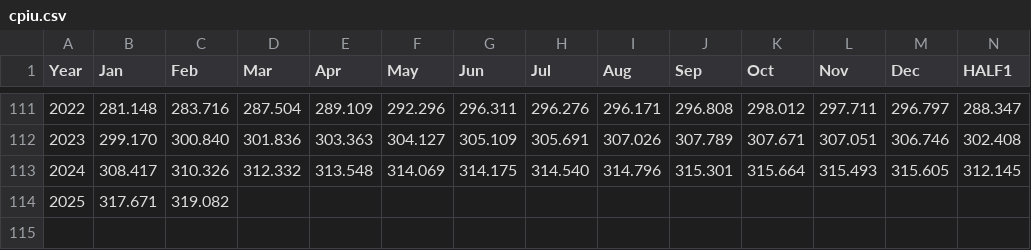
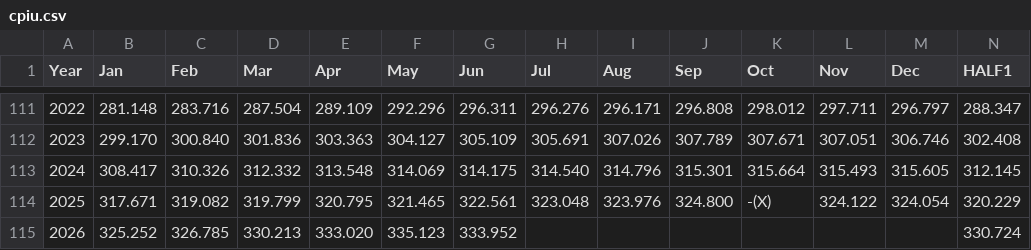
Before and after one commit to DaGenix/inflationstation.net, a CSV file: cpiu.csv, drawn as a sheet; only a part is shown, gaps mark what is left out; removed rows and columns are numbered as before the commit, all else as after; rows hold the shown columns only; the diff names each change by its address in the sheet, - before the commit and + after, or states it on an @@ line.

Commit message:
Update inflationd data through June of 2026

```diff
--- a/cpiu.csv
+++ b/cpiu.csv
-row 114: 2025 | 317.671 | 319.082
+row 114: 2025 | 317.671 | 319.082 | 319.799 | 320.795 | 321.465 | 322.561 | 323.048 | 323.976 | 324.800 | -(X) | 324.122 | 324.054 | 320.229
+row 115: 2026 | 325.252 | 326.785 | 330.213 | 333.020 | 335.123 | 333.952 |  |  |  |  |  |  | 330.724
```
Also changed, not shown: 1 other file.
